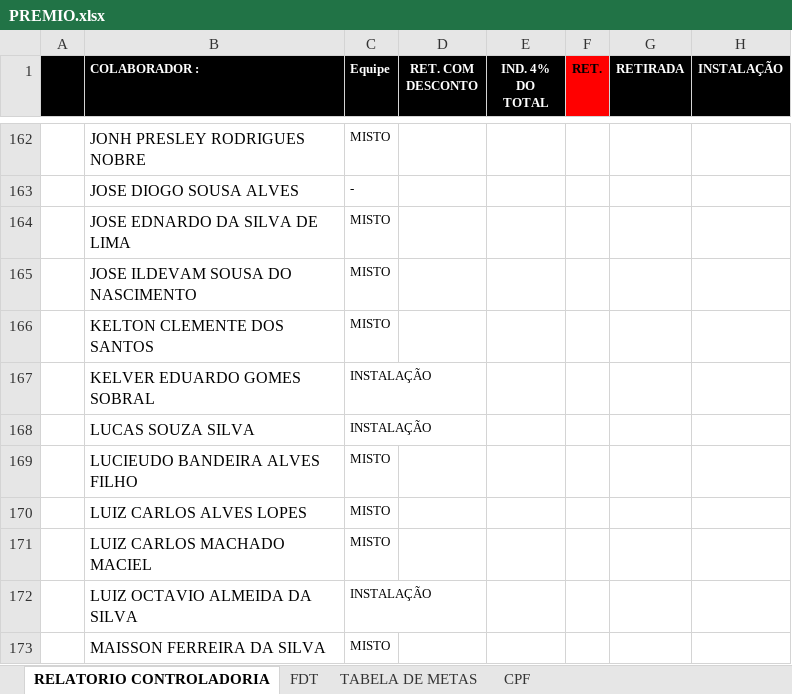
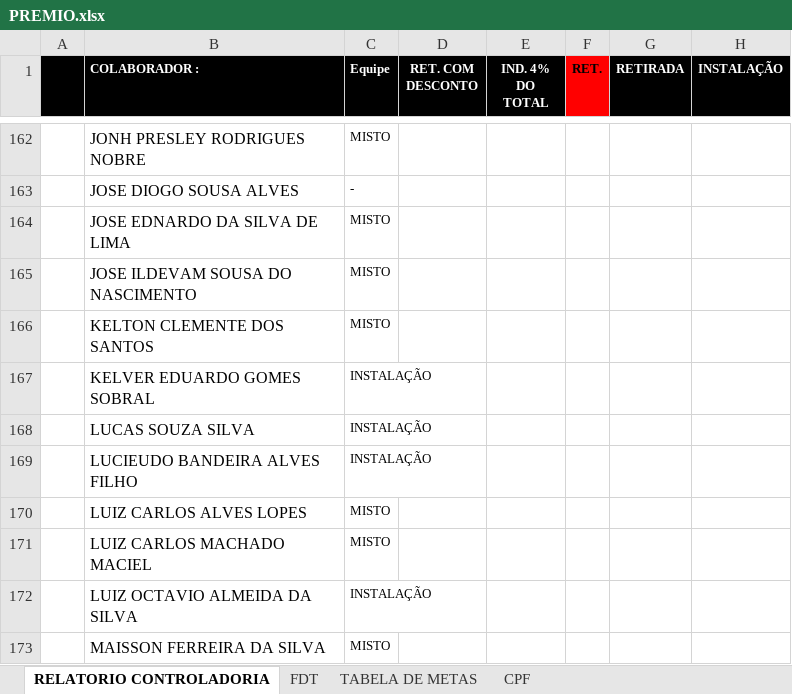
Before and after one commit to alansoutoce/premio, an Excel workbook: PREMIO.xlsx, sheet RELATORIO CONTROLADORIA, drawn as a sheet; only a part is shown, gaps mark what is left out; values as stored, in another font and other column widths than the file's, no borders; the diff covers the shown part only; the diff names each change by its address in the sheet, - before the commit and + after, or states it on an @@ line.

```diff
--- a/PREMIO.xlsx (sheet RELATORIO CONTROLADORIA)
+++ b/PREMIO.xlsx (sheet RELATORIO CONTROLADORIA)
-C169 (Equipe): MISTO
+C169 (Equipe): INSTALAÇÃO
```
Also changed, not shown: 16 edited cells and cell formats elsewhere in this sheet, sheet CPF.
